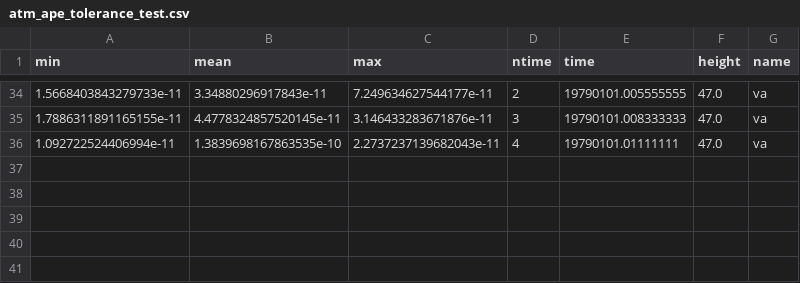
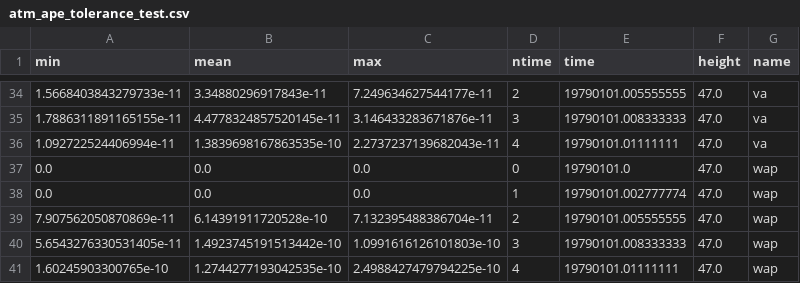
Before and after one commit to remodietlicher/icon-test-references, a CSV file: gcc/tolerance/atm_ape_tolerance_test.csv, drawn as a sheet; only a part is shown, gaps mark what is left out; the diff names each change by its address in the sheet, - before the commit and + after, or states it on an @@ line.

```diff
--- a/gcc/tolerance/atm_ape_tolerance_test.csv
+++ b/gcc/tolerance/atm_ape_tolerance_test.csv
+row 37: 0.0 | 0.0 | 0.0 | 0 | 19790101.0 | 47.0 | wap
+row 38: 0.0 | 0.0 | 0.0 | 1 | 19790101.002777774 | 47.0 | wap
+row 39: 7.907562050870869e-11 | 6.14391911720528e-10 | 7.132395488386704e-11 | 2 | 19790101.005555555 | 47.0 | wap
+row 40: 5.6543276330531405e-11 | 1.4923745191513442e-10 | 1.0991616126101803e-10 | 3 | 19790101.008333333 | 47.0 | wap
+row 41: 1.60245903300765e-10 | 1.2744277193042535e-10 | 2.4988427479794225e-10 | 4 | 19790101.01111111 | 47.0 | wap
```
Also changed, not shown: cce/tolerance/atm_ape_tolerance_test.csv, pgi/tolerance/atm_ape_tolerance_test.csv, 3 other files.
